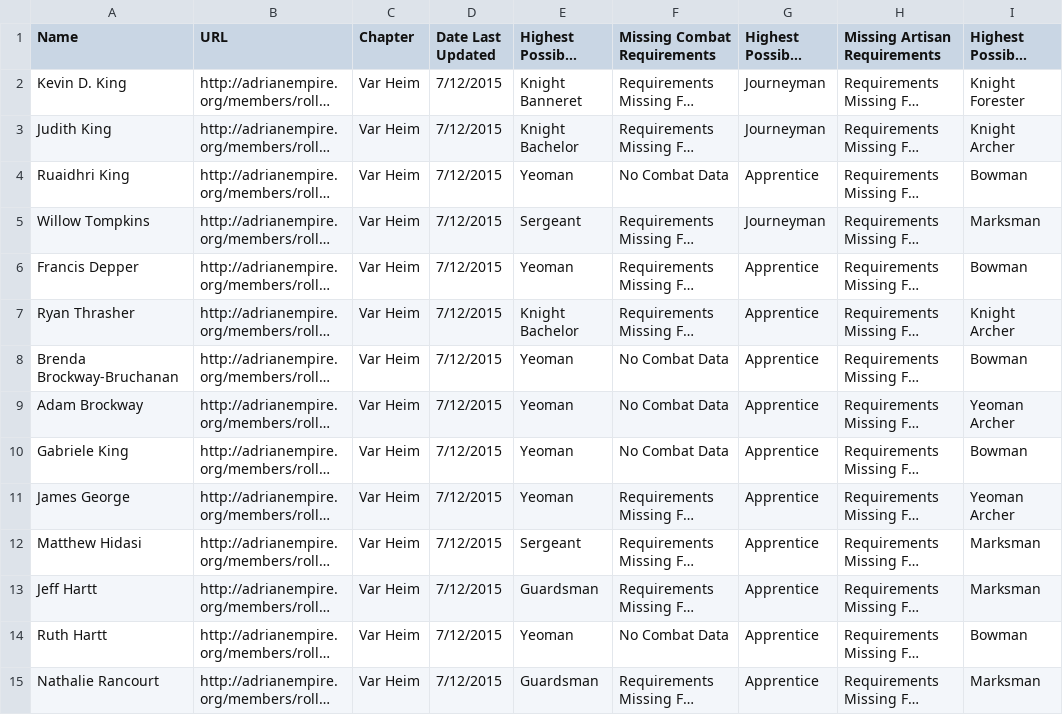
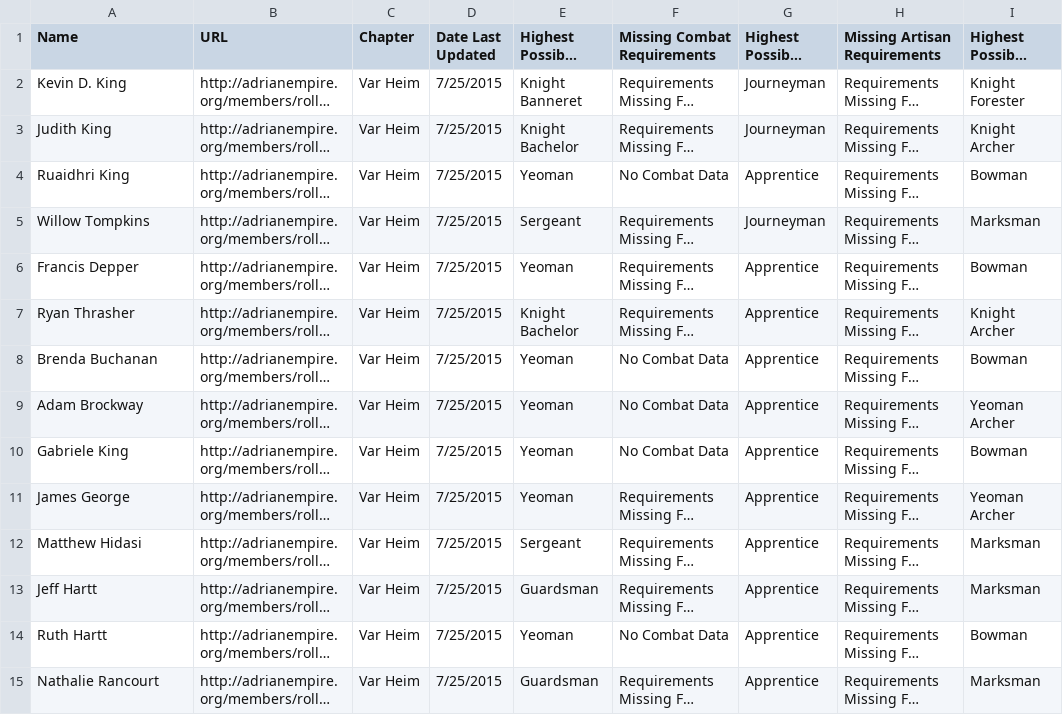
Before and after one commit to GWLlosa/AdriaRanksCalculator, a CSV file: Spreadsheets/VarHeim.csv, drawn as a sheet; only a part is shown; long unchanged cells end in …; the diff covers the shown part only; the diff names each change by its address in the sheet, - before the commit and + after, or states it on an @@ line.

```diff
--- a/Spreadsheets/VarHeim.csv
+++ b/Spreadsheets/VarHeim.csv
-D2:D15 (Date Last Updated): 7/12/2015
+D2:D15 (Date Last Updated): 7/25/2015
-A8 (Name): Brenda Brockway-Bruchanan
+A8 (Name): Brenda Buchanan
```
Also changed, not shown: 2 added rows, 6 removed rows and 52 edited cells elsewhere in this file, Spreadsheets/Albion-Rayonne.csv, Spreadsheets/Alhambra.csv, 41 other files.
